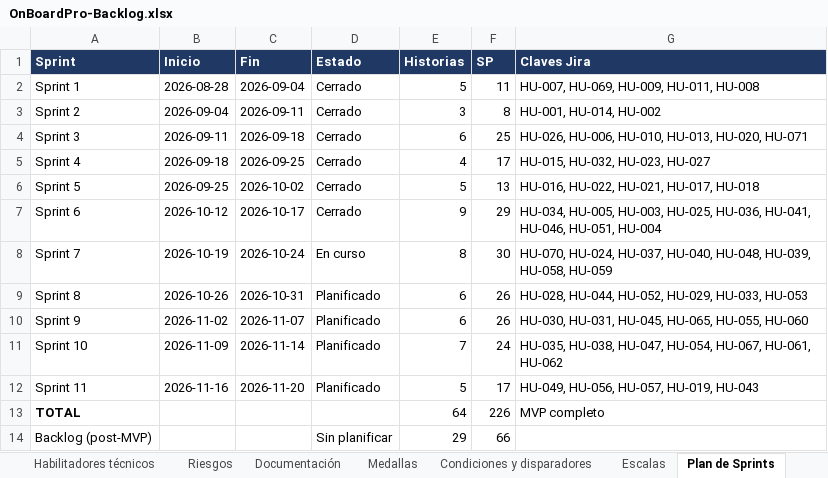
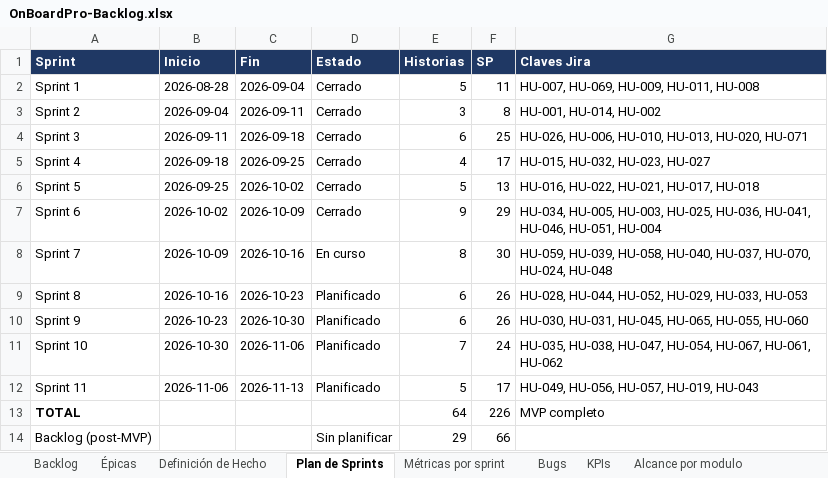
Before and after one commit to brayanmi129/OnBoardPro, an Excel workbook: docs/tecnico/OnBoardPro-Backlog.xlsx, sheet Plan de Sprints, drawn as a sheet; values as stored, in another font and other column widths than the file's, no borders; the diff names each change by its address in the sheet, - before the commit and + after, or states it on an @@ line.

Commit message:
feat: Update project KPI report and backlog documentation

```diff
--- a/docs/tecnico/OnBoardPro-Backlog.xlsx (sheet Plan de Sprints)
+++ b/docs/tecnico/OnBoardPro-Backlog.xlsx (sheet Plan de Sprints)
-sheet tab: Medallas
+sheet tab: KPIs
-sheet tab: Condiciones y disparadores
+sheet tab: Alcance por modulo
-sheet tab: Habilitadores técnicos
-sheet tab: Riesgos
-sheet tab: Documentación
-sheet tab: Escalas
@@ sheet tab order changed: Backlog | Épicas | Definición de Hecho | Plan de Sprints | Métricas por sprint | Bugs | KPIs | Alcance por modulo @@
-B7 (Inicio): 2026-10-12
+B7 (Inicio): 2026-10-02
-C7 (Fin): 2026-10-17
+C7 (Fin): 2026-10-09
-B8 (Inicio): 2026-10-19
+B8 (Inicio): 2026-10-09
-C8 (Fin): 2026-10-24
+C8 (Fin): 2026-10-16
-G8 (Claves Jira): HU-070, HU-024, HU-037, HU-040, HU-048, HU-039, HU-058, HU-059
+G8 (Claves Jira): HU-059, HU-039, HU-058, HU-040, HU-037, HU-070, HU-024, HU-048
-B9 (Inicio): 2026-10-26
+B9 (Inicio): 2026-10-16
-C9 (Fin): 2026-10-31
+C9 (Fin): 2026-10-23
-B10 (Inicio): 2026-11-02
+B10 (Inicio): 2026-10-23
-C10 (Fin): 2026-11-07
+C10 (Fin): 2026-10-30
-B11 (Inicio): 2026-11-09
+B11 (Inicio): 2026-10-30
-C11 (Fin): 2026-11-14
+C11 (Fin): 2026-11-06
-B12 (Inicio): 2026-11-16
+B12 (Inicio): 2026-11-06
-C12 (Fin): 2026-11-20
+C12 (Fin): 2026-11-13
```
Also changed, not shown: sheet KPIs, sheet Alcance por modulo, sheet Métricas por sprint, sheet Definición de Hecho, charts or pictures, 4 other files.
